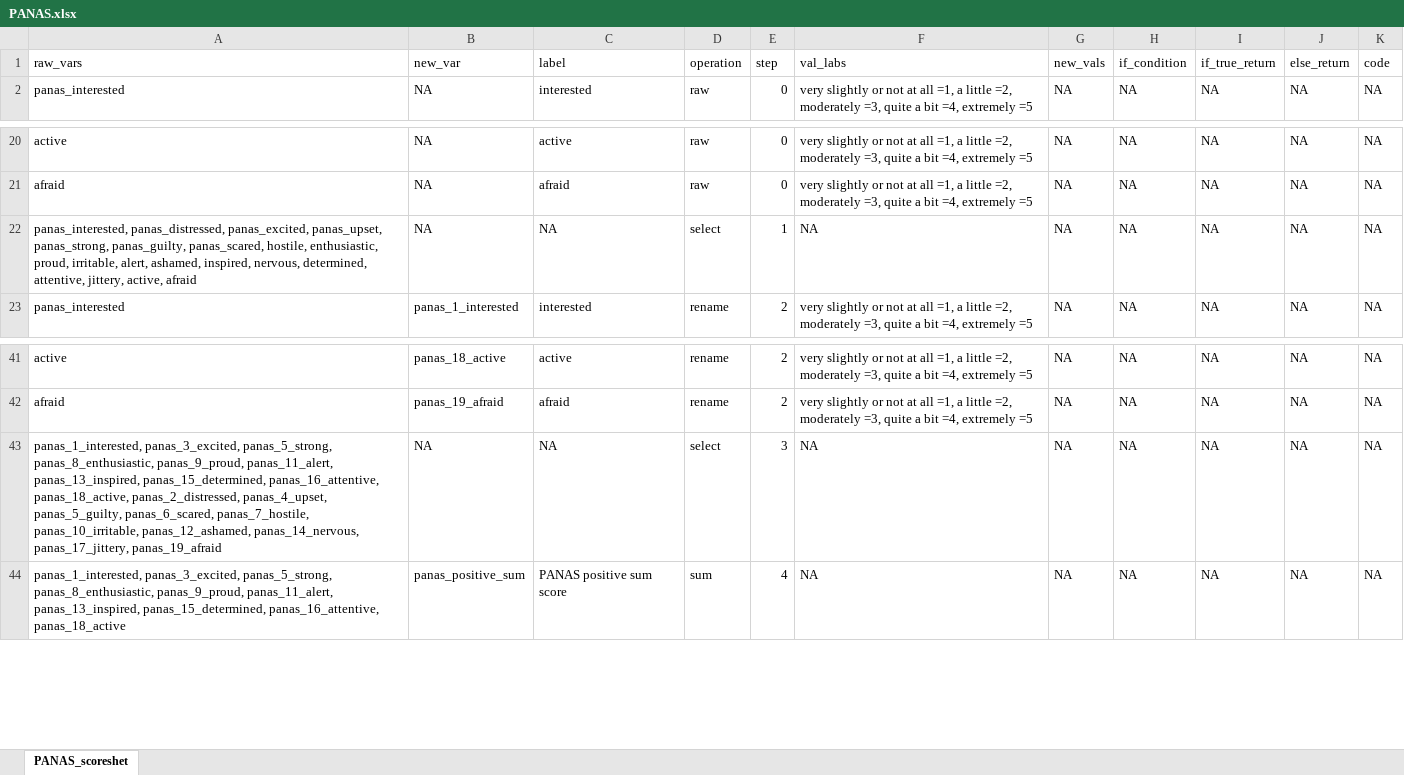
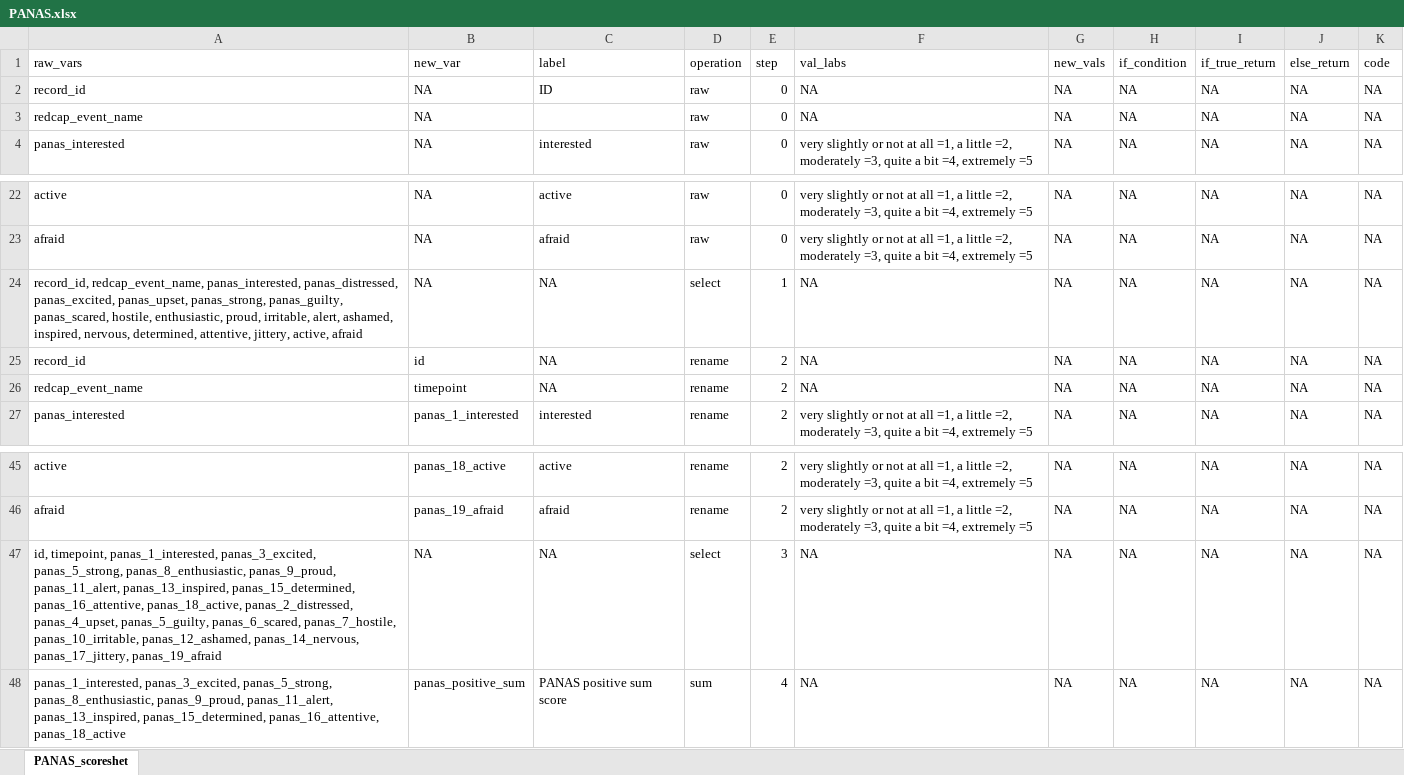
Before and after one commit to embark-lab/BAM-data-cleaning, an Excel workbook: scoresheets_clean/PANAS.xlsx, sheet PANAS_scoreshet, drawn as a sheet; only a part is shown, gaps mark what is left out; values as stored, in another font and other column widths than the file's, no borders; addresses are those after the commit; the diff names each change by its address in the sheet, - before the commit and + after, or states it on an @@ line.

```diff
--- a/scoresheets_clean/PANAS.xlsx (sheet PANAS_scoreshet)
+++ b/scoresheets_clean/PANAS.xlsx (sheet PANAS_scoreshet)
+row 2: record_id | NA | ID | raw | 0 | NA | NA | NA | NA | NA | NA
+row 3: redcap_event_name | NA |  | raw | 0 | NA | NA | NA | NA | NA | NA
-A24 (raw_vars): panas_interested, panas_distressed,…
+A24 (raw_vars): record_id, redcap_event_name, panas_interested, panas_distressed,…
+row 25: record_id | id | NA | rename | 2 | NA | NA | NA | NA | NA | NA
+row 26: redcap_event_name | timepoint | NA | rename | 2 | NA | NA | NA | NA | NA | NA
-A47 (raw_vars): panas_1_interested, panas_3_excited,…
+A47 (raw_vars): id, timepoint, panas_1_interested, panas_3_excited,…
```
Also changed, not shown: scoresheets_clean/FSSM.xlsx, scoresheets_clean/GFFS.xlsx, 6 other files.
